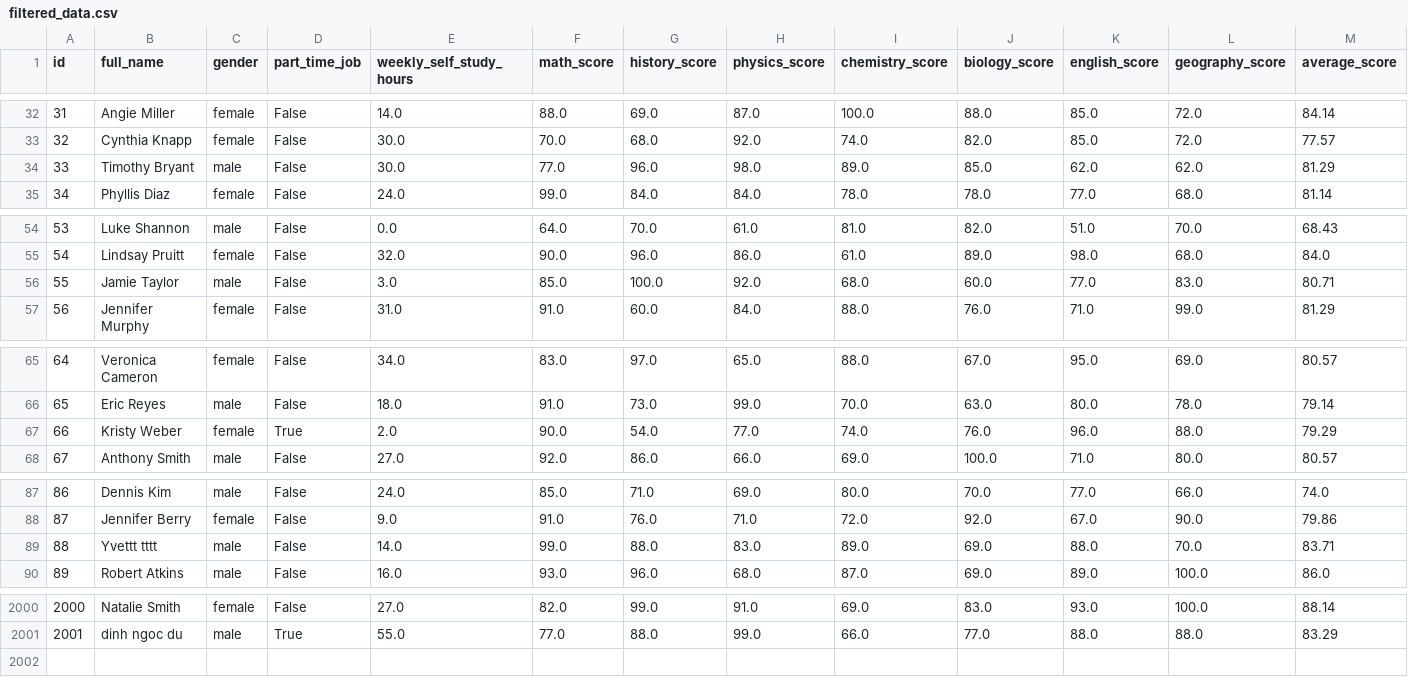
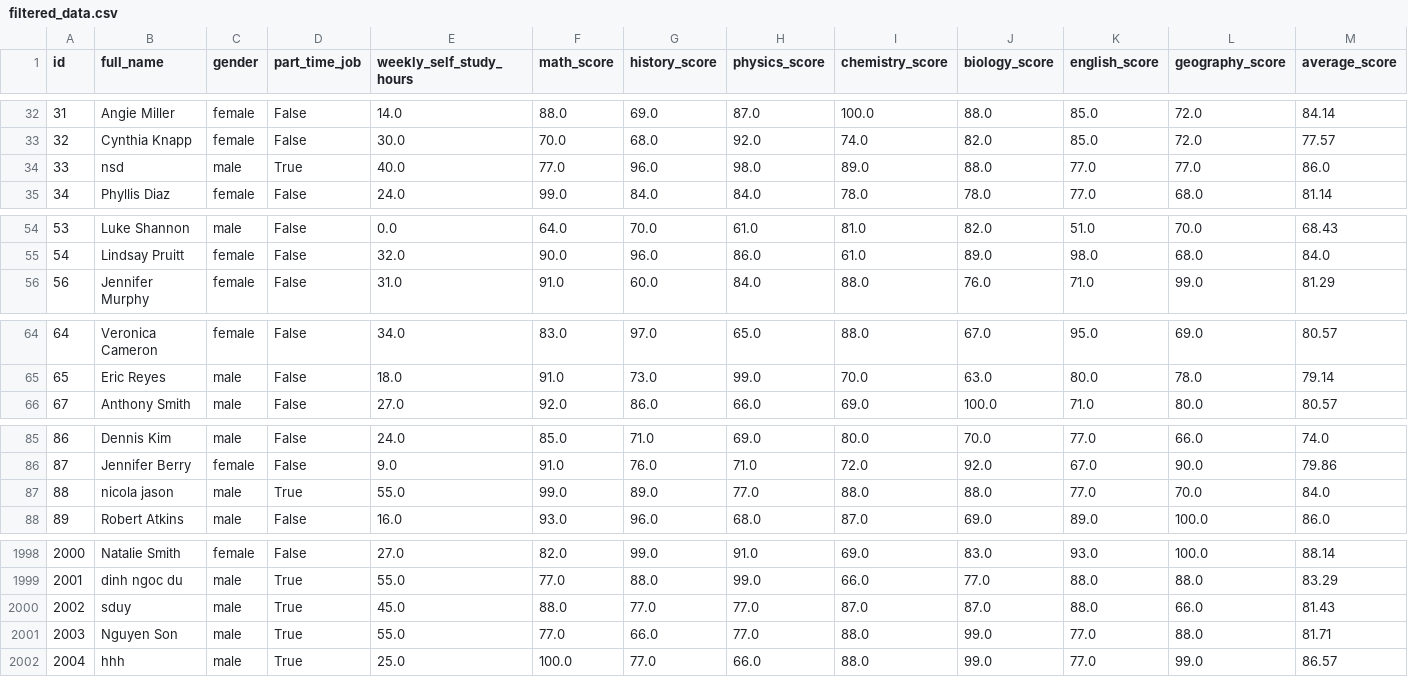
Before and after one commit to sdy1125/Python_Project, a CSV file: data/filtered_data.csv, drawn as a sheet; only a part is shown, gaps mark what is left out; the diff covers the shown part only.

```diff
--- a/data/filtered_data.csv
+++ b/data/filtered_data.csv
@@ -33,3 +33,3 @@ id,full_name,gender,part_time_job,weekly_self_study_hours,math_score,history_sco
 32,Cynthia Knapp,female,False,30.0,70.0,68.0,92.0,74.0,82.0,85.0,72.0,77.57
-33,Timothy Bryant,male,False,30.0,77.0,96.0,98.0,89.0,85.0,62.0,62.0,81.29
+33,nsd,male,True,40.0,77.0,96.0,98.0,89.0,88.0,77.0,77.0,86.0
 34,Phyllis Diaz,female,False,24.0,99.0,84.0,84.0,78.0,78.0,77.0,68.0,81.14
@@ -55,3 +55,2 @@ id,full_name,gender,part_time_job,weekly_self_study_hours,math_score,history_sco
 54,Lindsay Pruitt,female,False,32.0,90.0,96.0,86.0,61.0,89.0,98.0,68.0,84.0
-55,Jamie Taylor,male,False,3.0,85.0,100.0,92.0,68.0,60.0,77.0,83.0,80.71
 56,Jennifer Murphy,female,False,31.0,91.0,60.0,84.0,88.0,76.0,71.0,99.0,81.29
@@ -66,3 +65,2 @@ id,full_name,gender,part_time_job,weekly_self_study_hours,math_score,history_sco
 65,Eric Reyes,male,False,18.0,91.0,73.0,99.0,70.0,63.0,80.0,78.0,79.14
-66,Kristy Weber,female,True,2.0,90.0,54.0,77.0,74.0,76.0,96.0,88.0,79.29
 67,Anthony Smith,male,False,27.0,92.0,86.0,66.0,69.0,100.0,71.0,80.0,80.57
@@ -88,3 +86,3 @@ id,full_name,gender,part_time_job,weekly_self_study_hours,math_score,history_sco
 87,Jennifer Berry,female,False,9.0,91.0,76.0,71.0,72.0,92.0,67.0,90.0,79.86
-88,Yvettt tttt,male,False,14.0,99.0,88.0,83.0,89.0,69.0,88.0,70.0,83.71
+88,nicola jason,male,True,55.0,99.0,89.0,77.0,88.0,88.0,77.0,70.0,84.0
 89,Robert Atkins,male,False,16.0,93.0,96.0,68.0,87.0,69.0,89.0,100.0,86.0
@@ -2001 +1999,4 @@ id,full_name,gender,part_time_job,weekly_self_study_hours,math_score,history_sco
 2001,dinh ngoc du,male,True,55.0,77.0,88.0,99.0,66.0,77.0,88.0,88.0,83.29
+2002,sduy,male,True,45.0,88.0,77.0,77.0,87.0,87.0,88.0,66.0,81.43
+2003,Nguyen Son,male,True,55.0,77.0,66.0,77.0,88.0,99.0,77.0,88.0,81.71
+2004,hhh,male,True,25.0,100.0,77.0,66.0,88.0,99.0,77.0,99.0,86.57
```
Also changed, not shown: 5 edited cells elsewhere in this file, 1 other file.
